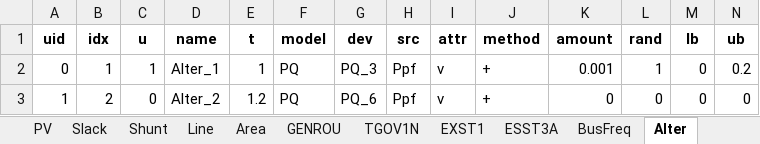
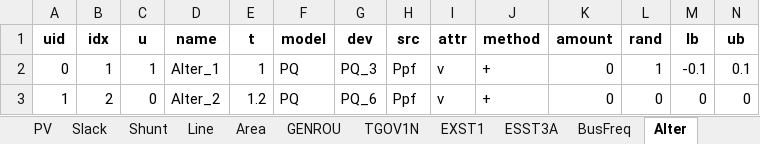
Before and after one commit to cuihantao/andes_gym, an Excel workbook: andes_gym/envs/ieee14_alter_pq.xlsx, sheet Alter, drawn as a sheet; values as stored, in another font and other column widths than the file's, no borders; the diff names each change by its address in the sheet, - before the commit and + after, or states it on an @@ line.

```diff
--- a/andes_gym/envs/ieee14_alter_pq.xlsx (sheet Alter)
+++ b/andes_gym/envs/ieee14_alter_pq.xlsx (sheet Alter)
-K2 (amount): 0.001
+K2 (amount): 0
-M2 (lb): 0
+M2 (lb): -0.1
-N2 (ub): 0.2
+N2 (ub): 0.1
```
Also changed, not shown: 2 other files.
